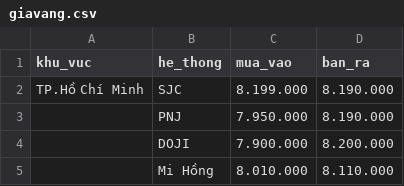
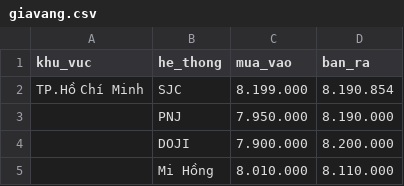
Before and after one commit to thanhite7/WebGia, a CSV file: giavang.csv, drawn as a sheet; only a part is shown.

```diff
--- a/giavang.csv
+++ b/giavang.csv
@@ -1,3 +1,3 @@
 khu_vuc,he_thong,mua_vao,ban_ra
-TP.Hồ Chí Minh,SJC,8.199.000,8.190.000
+TP.Hồ Chí Minh,SJC,8.199.000,8.190.854
 ,PNJ,7.950.000,8.190.000
```
Also changed, not shown: 2 other files.
